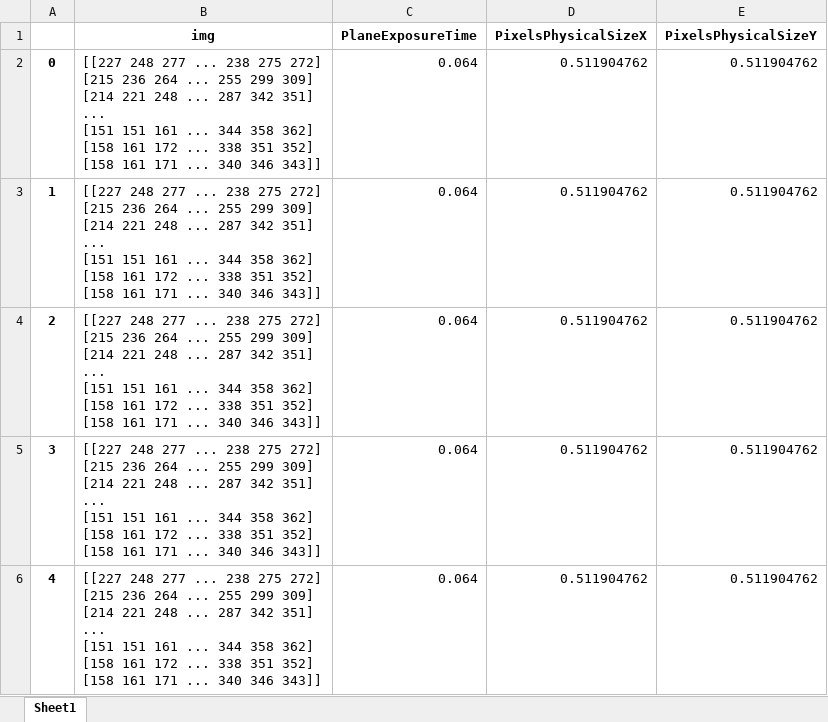
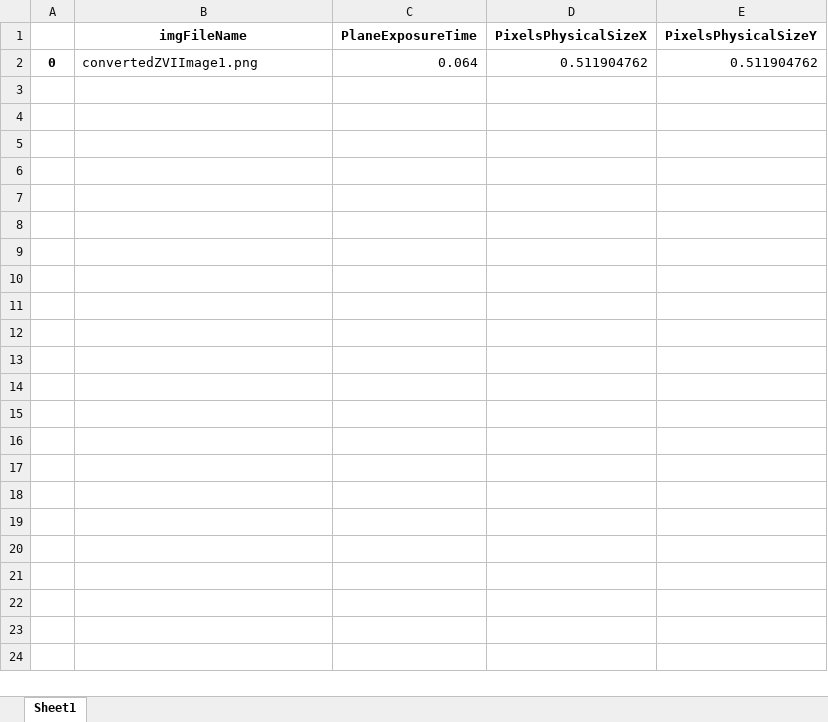
Before and after one commit to Luca-Machado-uff/ic-emulsoes, an Excel workbook: dataframe.xlsx, sheet Sheet1, drawn as a sheet; values as stored, in another font and other column widths than the file's, no borders; ↵ is a line break in a cell; the diff names each change by its address in the sheet, - before the commit and + after, or states it on an @@ line.

```diff
--- a/dataframe.xlsx (sheet Sheet1)
+++ b/dataframe.xlsx (sheet Sheet1)
-B1: img
+B1: imgFileName
-B2 (imgFileName): [[227 248 277 ... 238 275 272] ↵ [215 236 264 ... 255 299 309] ↵ [214 221 248 ... 287 342 351] ↵ ... ↵ [151 151 161 ... 344 358 362] ↵ [158 161 172 ... 338 351 352] ↵ [158 161 171 ... 340 346 343]]
+B2 (imgFileName): convertedZVIImage1.png
-row 3: 1 | [[227 248 277 ... 238 275 272] ↵ [215 236 264 ... 255 299 309] ↵ [214 221 248 ... 287 342 351] ↵ ... ↵ [151 151 161 ... 344 358 362] ↵ [158 161 172 ... 338 351 352] ↵ [158 161 171 ... 340 346 343]] | 0.064 | 0.511904762 | 0.511904762
-row 4: 2 | [[227 248 277 ... 238 275 272] ↵ [215 236 264 ... 255 299 309] ↵ [214 221 248 ... 287 342 351] ↵ ... ↵ [151 151 161 ... 344 358 362] ↵ [158 161 172 ... 338 351 352] ↵ [158 161 171 ... 340 346 343]] | 0.064 | 0.511904762 | 0.511904762
-row 5: 3 | [[227 248 277 ... 238 275 272] ↵ [215 236 264 ... 255 299 309] ↵ [214 221 248 ... 287 342 351] ↵ ... ↵ [151 151 161 ... 344 358 362] ↵ [158 161 172 ... 338 351 352] ↵ [158 161 171 ... 340 346 343]] | 0.064 | 0.511904762 | 0.511904762
-row 6: 4 | [[227 248 277 ... 238 275 272] ↵ [215 236 264 ... 255 299 309] ↵ [214 221 248 ... 287 342 351] ↵ ... ↵ [151 151 161 ... 344 358 362] ↵ [158 161 172 ... 338 351 352] ↵ [158 161 171 ... 340 346 343]] | 0.064 | 0.511904762 | 0.511904762
```
Also changed, not shown: 6 other files.
